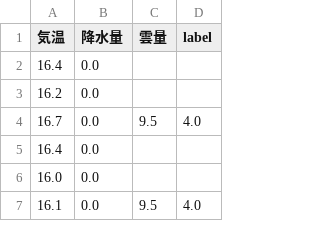
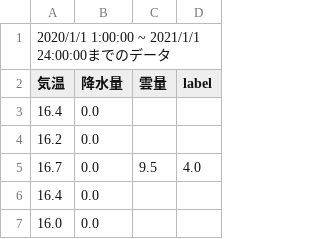
Before and after one commit to e195345/stulab_dm, a CSV file: 1year.csv, drawn as a sheet; only a part is shown; the shorter side is filled out with more unchanged rows; the diff names each change by its address in the sheet, - before the commit and + after, or states it on an @@ line.

```diff
--- a/1year.csv
+++ b/1year.csv
+row 1: 2020/1/1 1:00:00 ~ 2021/1/1 24:00:00までのデータ
```
Also changed, not shown: 2 other files.
